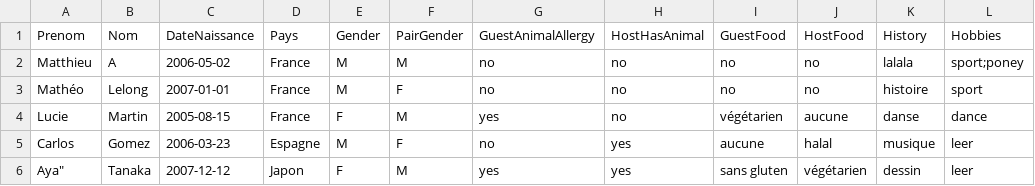
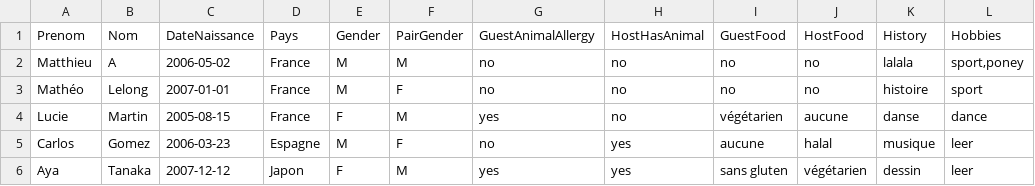
Before and after one commit to AubinCambier/D6, a CSV file: doc/infoetu.csv, drawn as a sheet; the diff names each change by its address in the sheet, - before the commit and + after, or states it on an @@ line.

```diff
--- a/doc/infoetu.csv
+++ b/doc/infoetu.csv
-L2 (Hobbies): sport;poney
+L2 (Hobbies): sport,poney
-A6 (Prenom): Aya"
+A6 (Prenom): Aya
```
Also changed, not shown: 4 other files.
